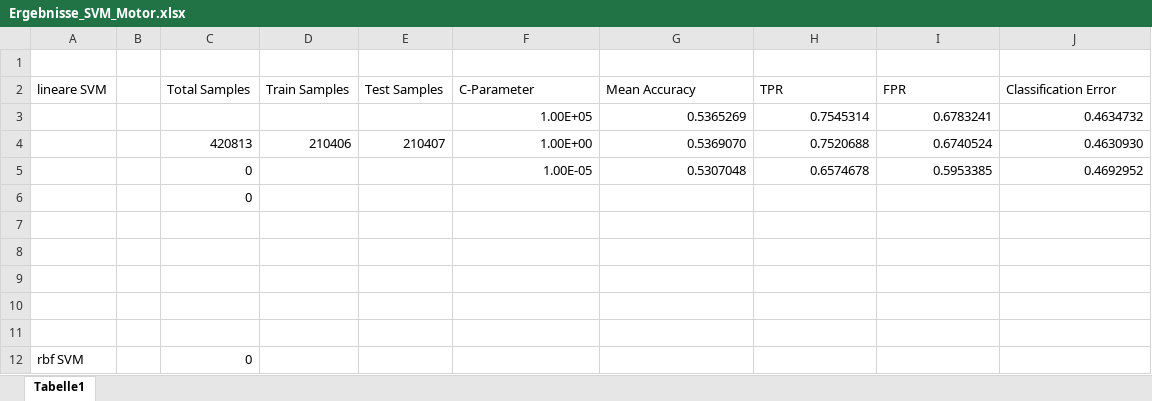
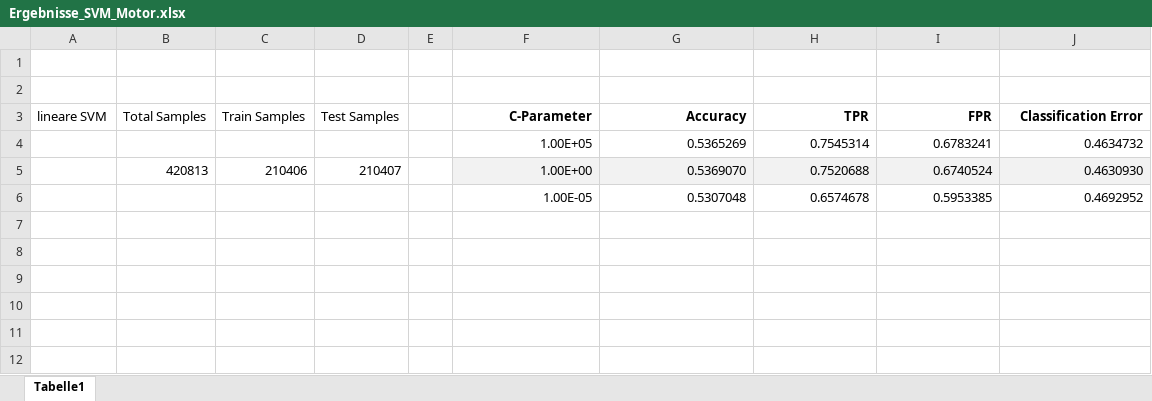
Before and after one commit to m-martin-j/DataScience_PredictiveMaintenance, an Excel workbook: Maschinelles_Lernen/PythonClassifierApplication_Motor/PythonClassifierApplication/Ergebnisse_SVM_Motor.xlsx, sheet Tabelle1, drawn as a sheet; values as stored, in another font and other column widths than the file's, no borders; removed rows and columns are numbered as before the commit, all else as after; the diff names each change by its address in the sheet, - before the commit and + after, or states it on an @@ line.

Commit message:
updated excel files containing classification metrics

```diff
--- a/Maschinelles_Lernen/PythonClassifierApplication_Motor/PythonClassifierApplication/Ergebnisse_SVM_Motor.xlsx (sheet Tabelle1)
+++ b/Maschinelles_Lernen/PythonClassifierApplication_Motor/PythonClassifierApplication/Ergebnisse_SVM_Motor.xlsx (sheet Tabelle1)
-column B, empty
+column E, empty
+row 2: (empty)
@@ F3:J3 bold: off → on, alignment: left → right @@
-G3: Mean Accuracy
+G3: Accuracy
-F5:J5 fill: none
+F5:J5 fill: #F2F2F2
-B6 (Total Samples): 0
+B6 (Total Samples): (empty)
-row 6:  |  | 0
-row 7: (empty)
-row 8: (empty)
-row 9: (empty)
-row 10: (empty)
-row 11: (empty)
-row 12: rbf SVM |  | 0
```
Also changed, not shown: formulas that keep their value, Maschinelles_Lernen/PythonClassifierApplication_Getriebe/PythonClassifierApplication_Getr/Ergebnisse_linSVM_Getriebe_C.xlsx.
